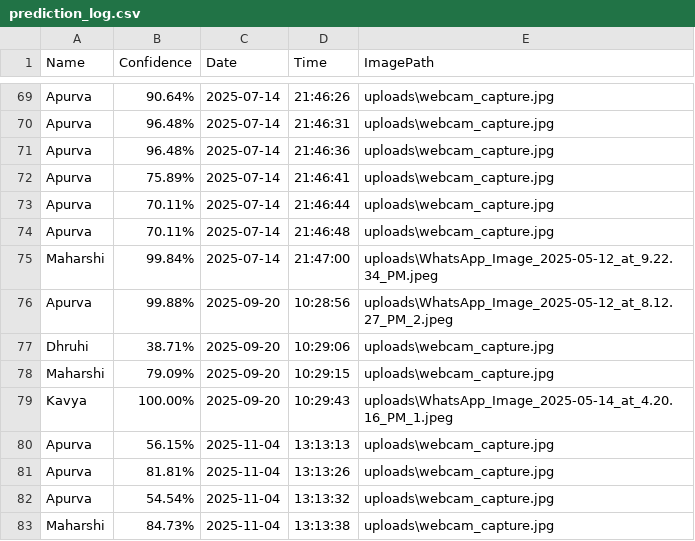
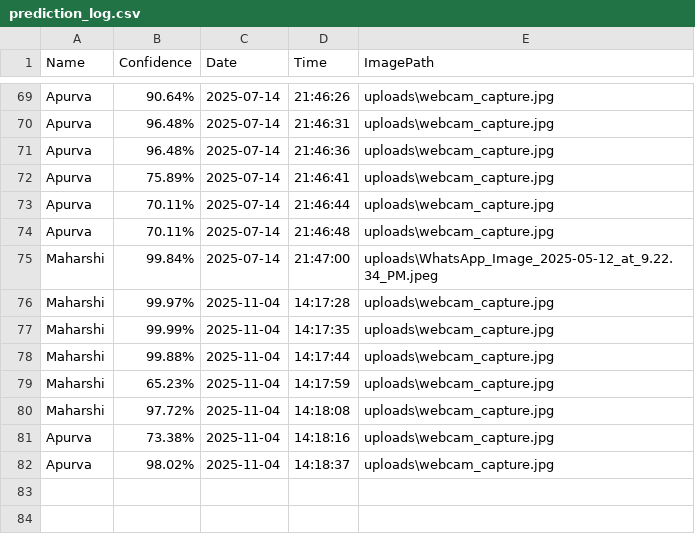
Before and after one commit to Maharshi213/AI_Face_Recognition_Attendence, a CSV file: prediction_log.csv, drawn as a sheet; only a part is shown, gaps mark what is left out.

```diff
--- a/prediction_log.csv
+++ b/prediction_log.csv
@@ -75,9 +75,8 @@ Apurva,70.11%,2025-07-14,21:46:48,uploads\webcam_capture.jpg
 Maharshi,99.84%,2025-07-14,21:47:00,uploads\WhatsApp_Image_2025-05-12_at_9.22.34_PM.jpeg
-Apurva,99.88%,2025-09-20,10:28:56,uploads\WhatsApp_Image_2025-05-12_at_8.12.27_PM_2.jpeg
-Dhruhi,38.71%,2025-09-20,10:29:06,uploads\webcam_capture.jpg
-Maharshi,79.09%,2025-09-20,10:29:15,uploads\webcam_capture.jpg
-Kavya,100.00%,2025-09-20,10:29:43,uploads\WhatsApp_Image_2025-05-14_at_4.20.16_PM_1.jpeg
-Apurva,56.15%,2025-11-04,13:13:13,uploads\webcam_capture.jpg
-Apurva,81.81%,2025-11-04,13:13:26,uploads\webcam_capture.jpg
-Apurva,54.54%,2025-11-04,13:13:32,uploads\webcam_capture.jpg
-Maharshi,84.73%,2025-11-04,13:13:38,uploads\webcam_capture.jpg
+Maharshi,99.97%,2025-11-04,14:17:28,uploads\webcam_capture.jpg
+Maharshi,99.99%,2025-11-04,14:17:35,uploads\webcam_capture.jpg
+Maharshi,99.88%,2025-11-04,14:17:44,uploads\webcam_capture.jpg
+Maharshi,65.23%,2025-11-04,14:17:59,uploads\webcam_capture.jpg
+Maharshi,97.72%,2025-11-04,14:18:08,uploads\webcam_capture.jpg
+Apurva,73.38%,2025-11-04,14:18:16,uploads\webcam_capture.jpg
+Apurva,98.02%,2025-11-04,14:18:37,uploads\webcam_capture.jpg
```
Also changed, not shown: 9 other files.
